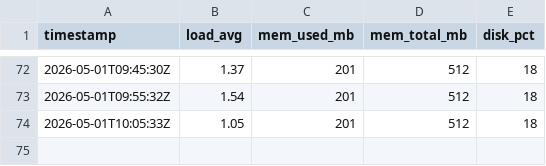
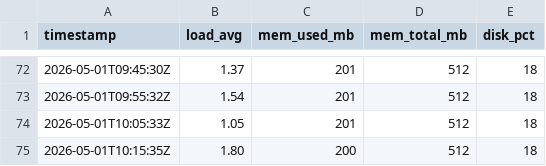
Before and after one commit to alexdev03/FAS-Project-1-logs, a CSV file: 2026-05-01.csv, drawn as a sheet; only a part is shown, gaps mark what is left out; the diff names each change by its address in the sheet, - before the commit and + after, or states it on an @@ line.

```diff
--- a/2026-05-01.csv
+++ b/2026-05-01.csv
+row 75: 2026-05-01T10:15:35Z | 1.80 | 200 | 512 | 18
```
Also changed, not shown: 2026-05-01_errors.csv.
